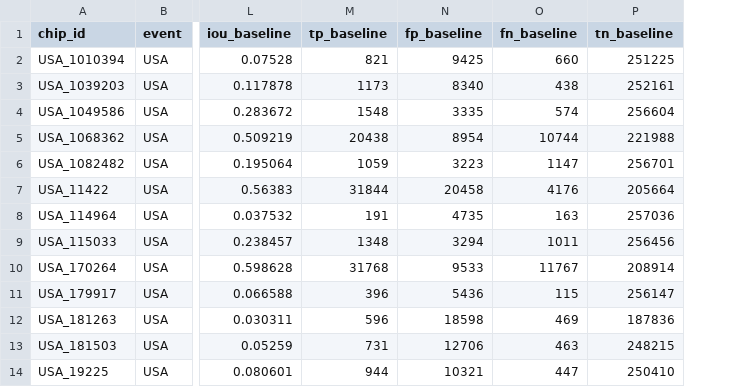
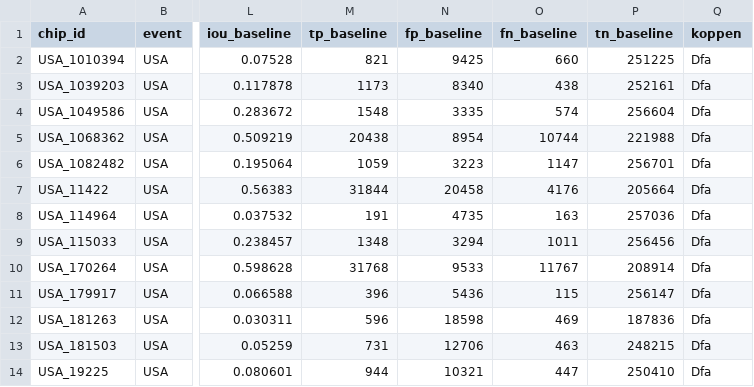
Before and after one commit to Chichetin/kosmo-moskva_umstvenno_ustalye_34, a CSV file: docs/verification/eval-dev-chips.csv, drawn as a sheet; only a part is shown, gaps mark what is left out; the diff names each change by its address in the sheet, - before the commit and + after, or states it on an @@ line.

```diff
--- a/docs/verification/eval-dev-chips.csv
+++ b/docs/verification/eval-dev-chips.csv
+column Q (koppen), rows 2-14: all Dfa
```
Also changed, not shown: docs/verification/eval-dev-proxy.csv, docs/verification/eval-dev-reliability.csv, 10 other files.
